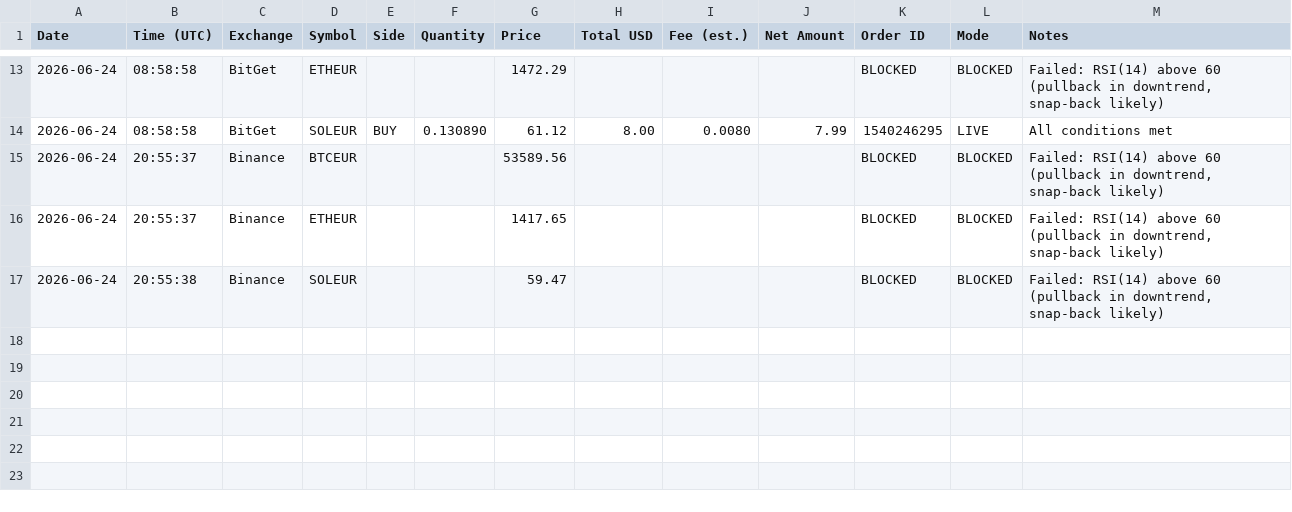
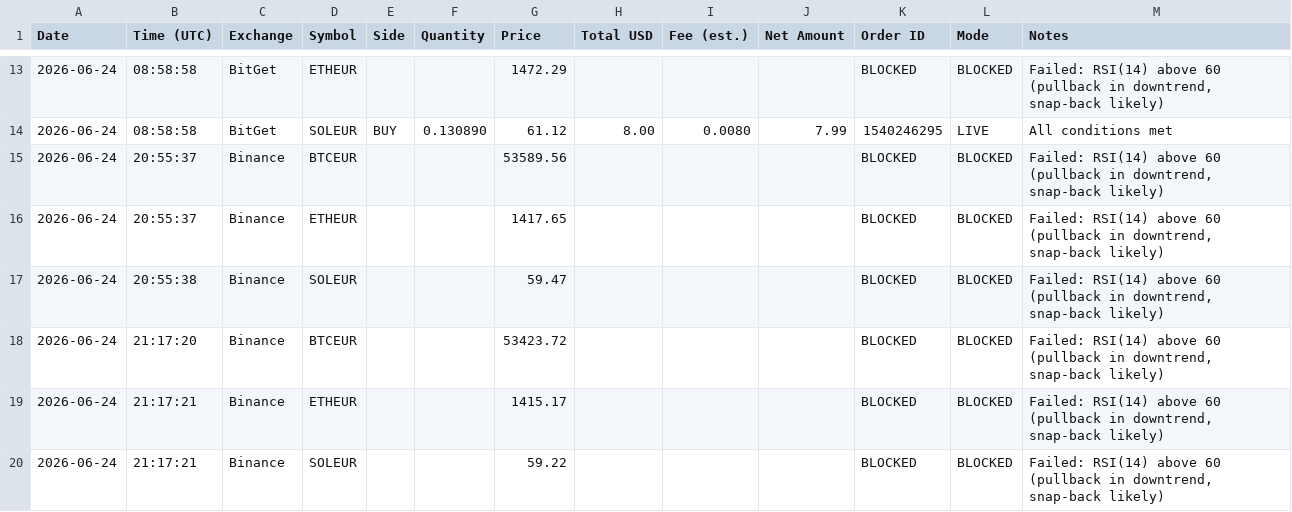
Before and after one commit to arbaoui562-glitch/binance-signal-bot, a CSV file: trades.csv, drawn as a sheet; only a part is shown, gaps mark what is left out.

```diff
--- a/trades.csv
+++ b/trades.csv
@@ -17 +17,4 @@ Date,Time (UTC),Exchange,Symbol,Side,Quantity,Price,Total USD,Fee (est.),Net Amo
 2026-06-24,20:55:38,Binance,SOLEUR,,,59.47,,,,BLOCKED,BLOCKED,"Failed: RSI(14) above 60 (pullback in downtrend, snap-back likely)"
+2026-06-24,21:17:20,Binance,BTCEUR,,,53423.72,,,,BLOCKED,BLOCKED,"Failed: RSI(14) above 60 (pullback in downtrend, snap-back likely)"
+2026-06-24,21:17:21,Binance,ETHEUR,,,1415.17,,,,BLOCKED,BLOCKED,"Failed: RSI(14) above 60 (pullback in downtrend, snap-back likely)"
+2026-06-24,21:17:21,Binance,SOLEUR,,,59.22,,,,BLOCKED,BLOCKED,"Failed: RSI(14) above 60 (pullback in downtrend, snap-back likely)"
```
Also changed, not shown: 2 other files.
